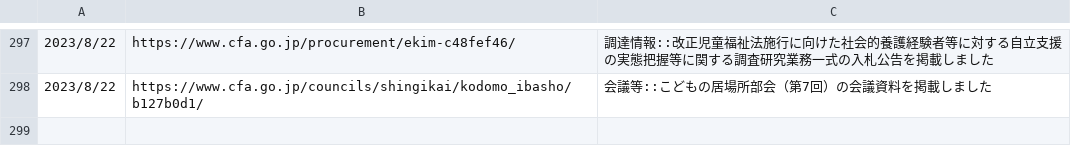
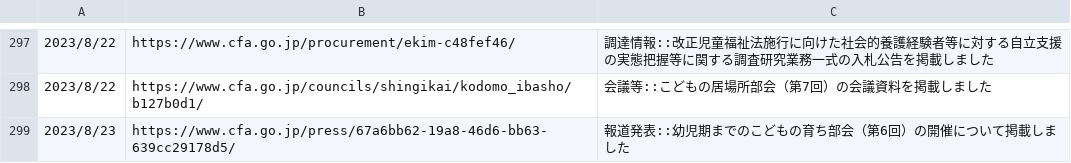
Before and after one commit to c-3lab/jp-go-digital-news, a CSV file: jp-go-cfa-news-news.csv, drawn as a sheet; only a part is shown, gaps mark what is left out; the diff names each change by its address in the sheet, - before the commit and + after, or states it on an @@ line.

```diff
--- a/jp-go-cfa-news-news.csv
+++ b/jp-go-cfa-news-news.csv
+row 299: 2023/8/23 | https://www.cfa.go.jp/press/67a6bb62-19a8-46d6-bb63-639cc29178d5/ | 報道発表::幼児期までのこどもの育ち部会（第6回）の開催について掲載しました
```
Also changed, not shown: jp-go-digital-news-news.csv, jp-go-digital-news-procurement.csv.
